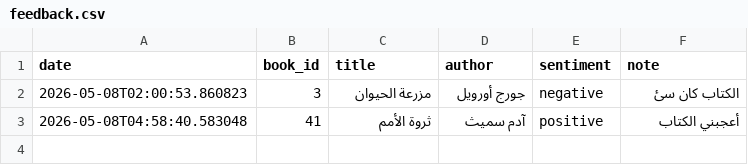
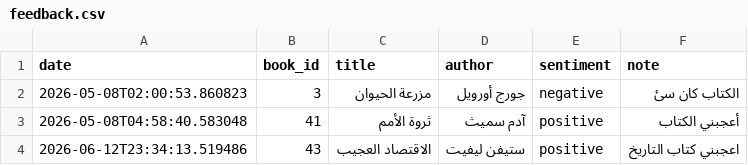
Before and after one commit to Abdelrahman10101/AI-Library-Assistant, a CSV file: feedback.csv, drawn as a sheet; the diff names each change by its address in the sheet, - before the commit and + after, or states it on an @@ line.

```diff
--- a/feedback.csv
+++ b/feedback.csv
+row 4: 2026-06-12T23:34:13.519486 | 43 | الاقتصاد العجيب | ستيفن ليفيت | positive | اعجبني كتاب التاريخ
```
Also changed, not shown: 3 other files.
